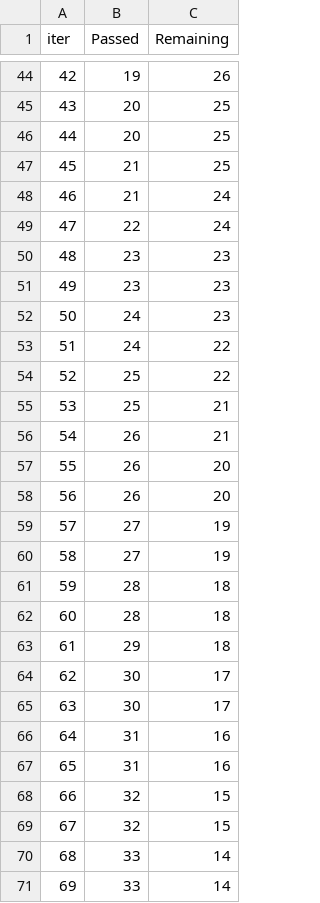
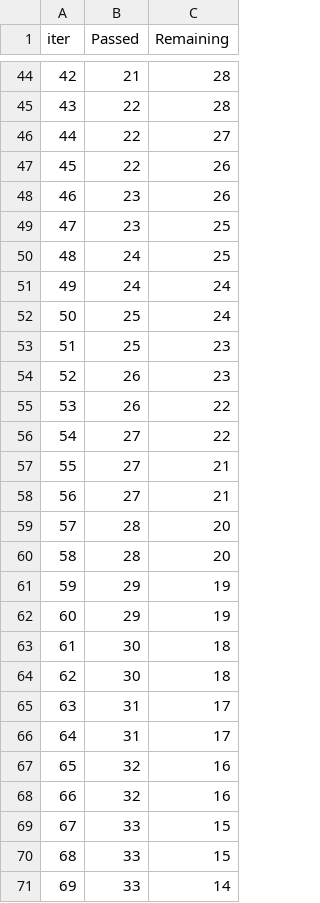
Before and after one commit to Gaurav-Samanta/mlproject, a TSV file: catboost_info/time_left.tsv, drawn as a sheet; only a part is shown, gaps mark what is left out; the diff covers the shown part only.

```diff
--- a/catboost_info/time_left.tsv
+++ b/catboost_info/time_left.tsv
@@ -44,28 +44,28 @@ iter	Passed	Remaining
-42	19	26
-43	20	25
-44	20	25
-45	21	25
-46	21	24
-47	22	24
-48	23	23
-49	23	23
-50	24	23
-51	24	22
-52	25	22
-53	25	21
-54	26	21
-55	26	20
-56	26	20
-57	27	19
-58	27	19
-59	28	18
-60	28	18
-61	29	18
-62	30	17
-63	30	17
-64	31	16
-65	31	16
-66	32	15
-67	32	15
-68	33	14
+42	21	28
+43	22	28
+44	22	27
+45	22	26
+46	23	26
+47	23	25
+48	24	25
+49	24	24
+50	25	24
+51	25	23
+52	26	23
+53	26	22
+54	27	22
+55	27	21
+56	27	21
+57	28	20
+58	28	20
+59	29	19
+60	29	19
+61	30	18
+62	30	18
+63	31	17
+64	31	17
+65	32	16
+66	32	16
+67	33	15
+68	33	15
 69	33	14
```
Also changed, not shown: 88 edited cells elsewhere in this file, 10 other files.
